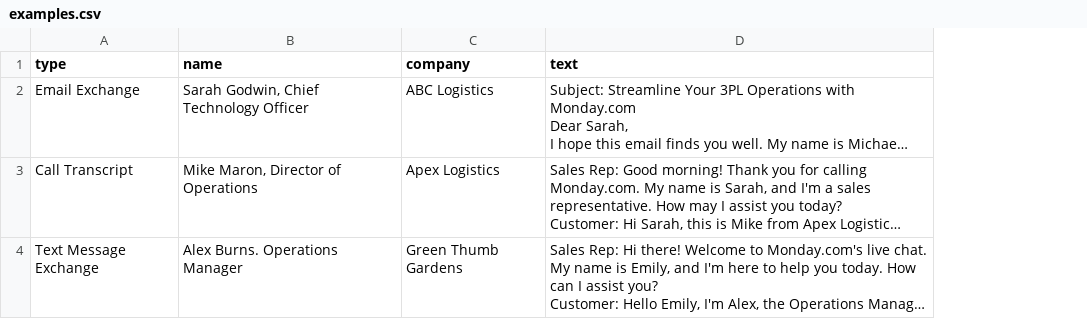
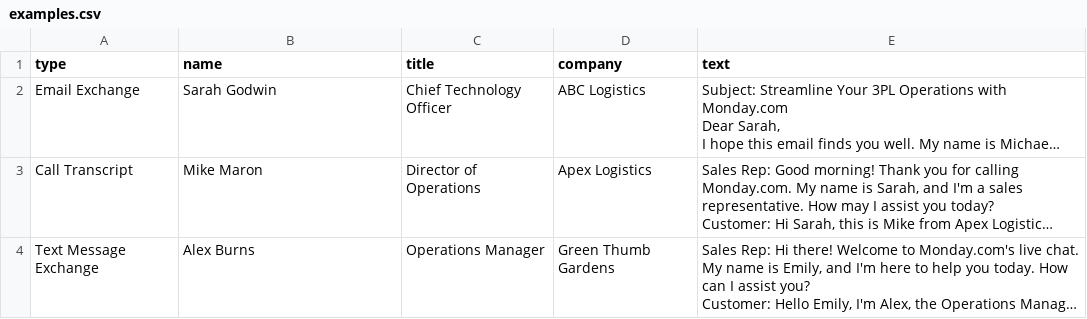
Before and after one commit to pkmohite/Proponent, a CSV file: assets/examples.csv, drawn as a sheet; long unchanged cells end in …; the diff names each change by its address in the sheet, - before the commit and + after, or states it on an @@ line.

Commit message:
Cosmetic updates for persona selector, and added customer_title text field

```diff
--- a/assets/examples.csv
+++ b/assets/examples.csv
+column C (title), rows 2-4: Chief Technology Officer | Director of Operations | Operations Manager
-B2 (name): Sarah Godwin, Chief Technology Officer
+B2 (name): Sarah Godwin
-B3 (name): Mike Maron, Director of Operations
+B3 (name): Mike Maron
-B4 (name): Alex Burns. Operations Manager
+B4 (name): Alex Burns
```
Also changed, not shown: 3 other files.
